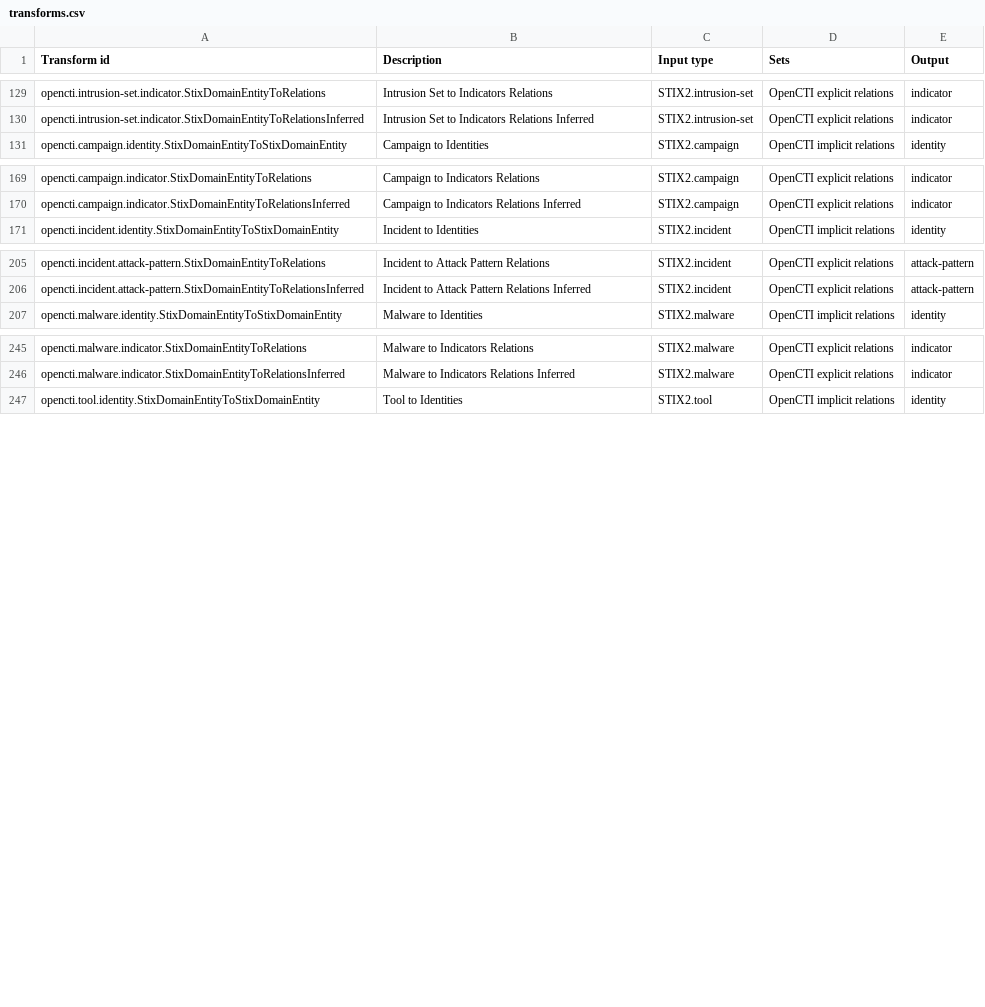
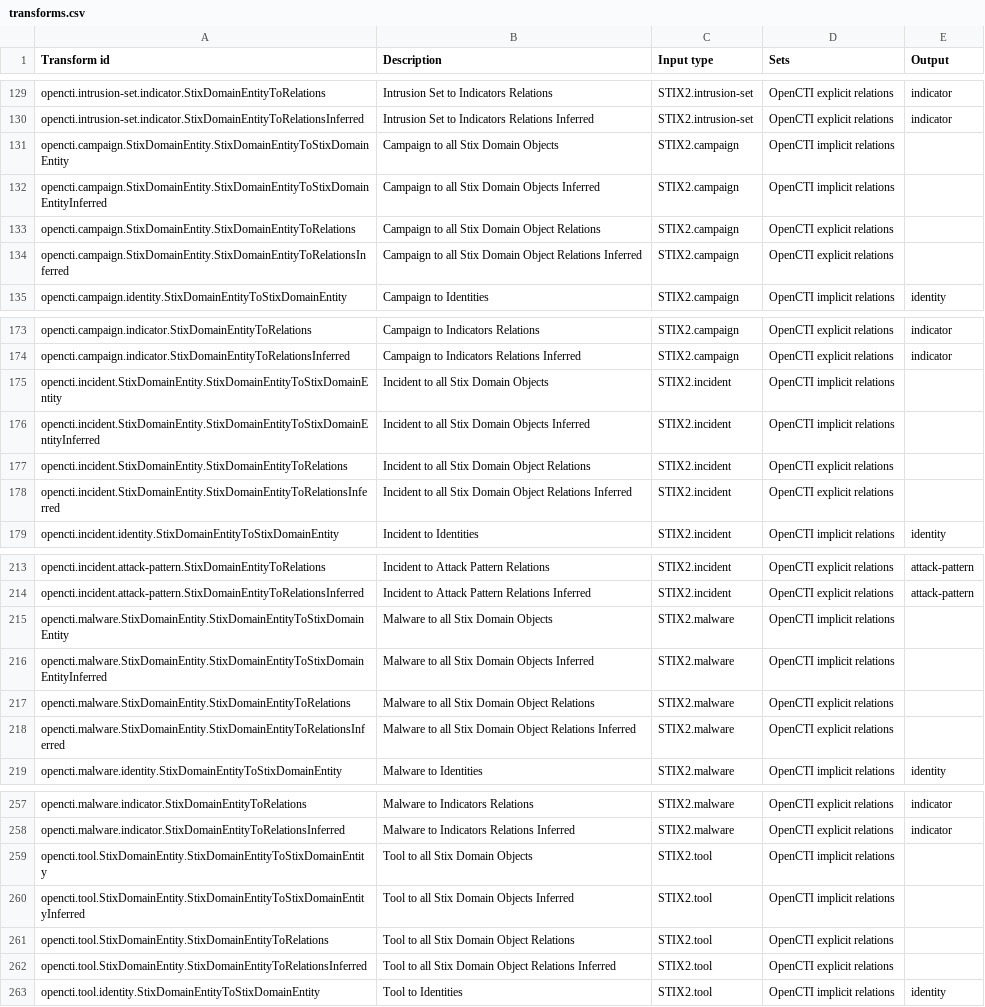
Before and after one commit to maltegotransforms/opencti-maltego, a CSV file: transforms.csv, drawn as a sheet; only a part is shown, gaps mark what is left out; the diff covers the shown part only; the diff names each change by its address in the sheet, - before the commit and + after, or states it on an @@ line.

```diff
--- a/transforms.csv
+++ b/transforms.csv
+row 131: opencti.campaign.StixDomainEntity.StixDomainEntityToStixDomainEntity | Campaign to all Stix Domain Objects | STIX2.campaign | OpenCTI implicit relations
+row 132: opencti.campaign.StixDomainEntity.StixDomainEntityToStixDomainEntityInferred | Campaign to all Stix Domain Objects Inferred | STIX2.campaign | OpenCTI implicit relations
+row 133: opencti.campaign.StixDomainEntity.StixDomainEntityToRelations | Campaign to all Stix Domain Object Relations | STIX2.campaign | OpenCTI explicit relations
+row 134: opencti.campaign.StixDomainEntity.StixDomainEntityToRelationsInferred | Campaign to all Stix Domain Object Relations Inferred | STIX2.campaign | OpenCTI explicit relations
+row 175: opencti.incident.StixDomainEntity.StixDomainEntityToStixDomainEntity | Incident to all Stix Domain Objects | STIX2.incident | OpenCTI implicit relations
+row 176: opencti.incident.StixDomainEntity.StixDomainEntityToStixDomainEntityInferred | Incident to all Stix Domain Objects Inferred | STIX2.incident | OpenCTI implicit relations
+row 177: opencti.incident.StixDomainEntity.StixDomainEntityToRelations | Incident to all Stix Domain Object Relations | STIX2.incident | OpenCTI explicit relations
+row 178: opencti.incident.StixDomainEntity.StixDomainEntityToRelationsInferred | Incident to all Stix Domain Object Relations Inferred | STIX2.incident | OpenCTI explicit relations
+row 215: opencti.malware.StixDomainEntity.StixDomainEntityToStixDomainEntity | Malware to all Stix Domain Objects | STIX2.malware | OpenCTI implicit relations
+row 216: opencti.malware.StixDomainEntity.StixDomainEntityToStixDomainEntityInferred | Malware to all Stix Domain Objects Inferred | STIX2.malware | OpenCTI implicit relations
+row 217: opencti.malware.StixDomainEntity.StixDomainEntityToRelations | Malware to all Stix Domain Object Relations | STIX2.malware | OpenCTI explicit relations
+row 218: opencti.malware.StixDomainEntity.StixDomainEntityToRelationsInferred | Malware to all Stix Domain Object Relations Inferred | STIX2.malware | OpenCTI explicit relations
+row 259: opencti.tool.StixDomainEntity.StixDomainEntityToStixDomainEntity | Tool to all Stix Domain Objects | STIX2.tool | OpenCTI implicit relations
+row 260: opencti.tool.StixDomainEntity.StixDomainEntityToStixDomainEntityInferred | Tool to all Stix Domain Objects Inferred | STIX2.tool | OpenCTI implicit relations
+row 261: opencti.tool.StixDomainEntity.StixDomainEntityToRelations | Tool to all Stix Domain Object Relations | STIX2.tool | OpenCTI explicit relations
+row 262: opencti.tool.StixDomainEntity.StixDomainEntityToRelationsInferred | Tool to all Stix Domain Object Relations Inferred | STIX2.tool | OpenCTI explicit relations
```
Also changed, not shown: 16 added rows and 8 edited cells elsewhere in this file, 1 other file.
